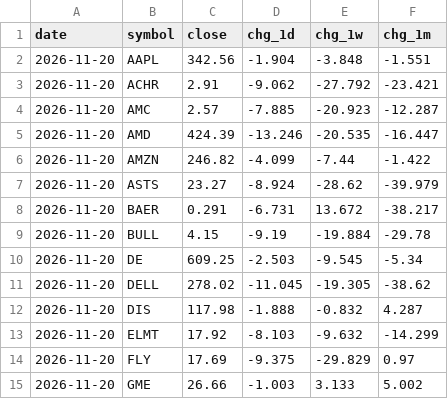
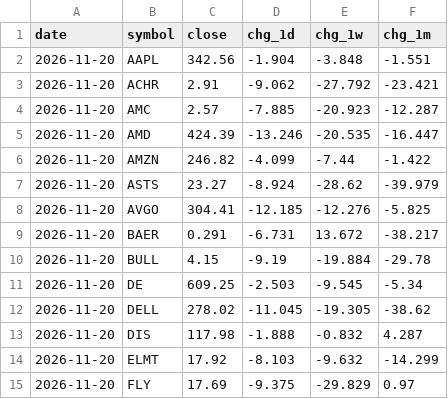
Before and after one commit to dmartindem/portfolio-automation, a CSV file: data/movers.csv, drawn as a sheet; only a part is shown; the shorter side is filled out with more unchanged rows; the diff names each change by its address in the sheet, - before the commit and + after, or states it on an @@ line.

```diff
--- a/data/movers.csv
+++ b/data/movers.csv
+row 8: 2026-11-20 | AVGO | 304.41 | -12.185 | -12.276 | -5.825
```
Also changed, not shown: 1 other file.
